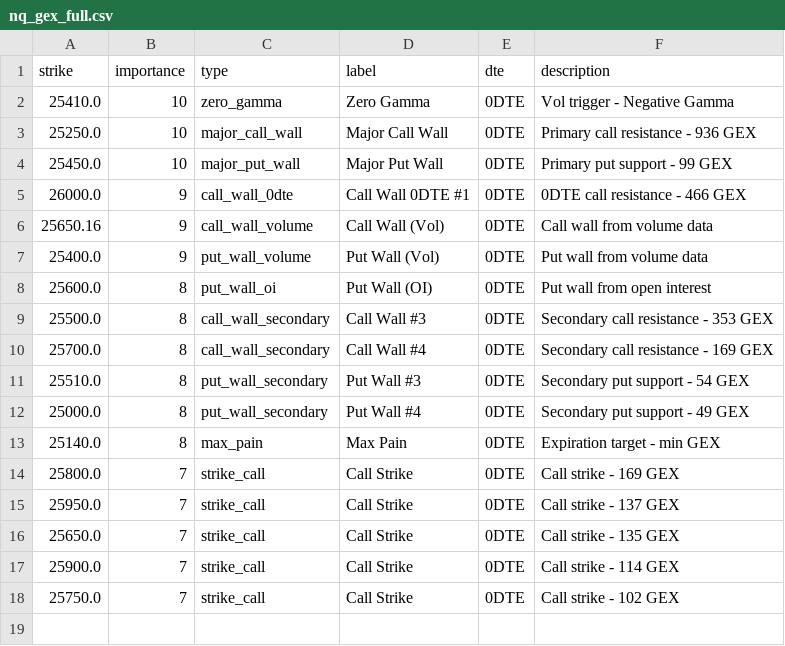
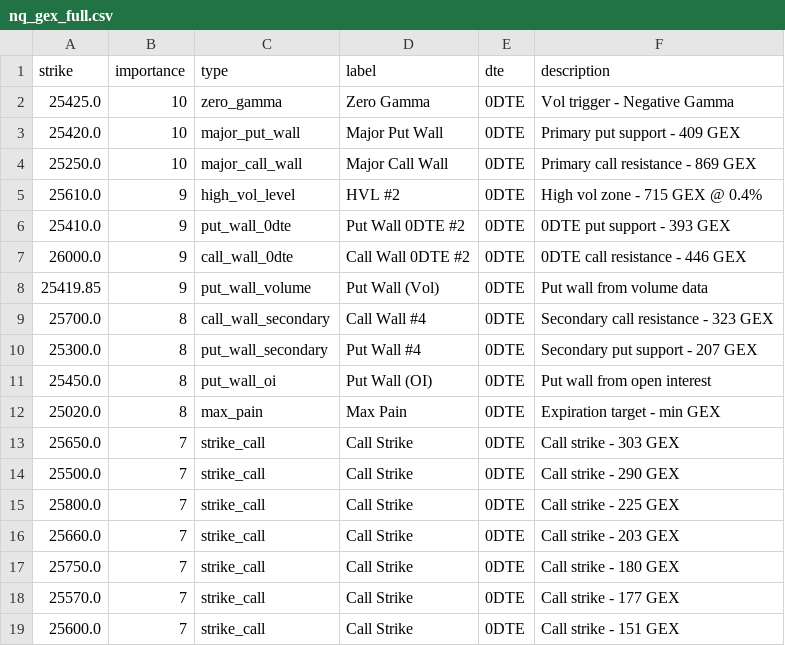
Before and after one commit to enzocosson/gex-levels-manual, a CSV file: nq_gex_full.csv, drawn as a sheet.

```diff
--- a/nq_gex_full.csv
+++ b/nq_gex_full.csv
@@ -1,18 +1,19 @@
 strike,importance,type,label,dte,description
-25410.0,10,zero_gamma,Zero Gamma,0DTE,Vol trigger - Negative Gamma
-25250.0,10,major_call_wall,Major Call Wall,0DTE,Primary call resistance - 936 GEX
-25450.0,10,major_put_wall,Major Put Wall,0DTE,Primary put support - 99 GEX
-26000.0,9,call_wall_0dte,Call Wall 0DTE #1,0DTE,0DTE call resistance - 466 GEX
-25650.16,9,call_wall_volume,Call Wall (Vol),0DTE,Call wall from volume data
-25400.0,9,put_wall_volume,Put Wall (Vol),0DTE,Put wall from volume data
-25600.0,8,put_wall_oi,Put Wall (OI),0DTE,Put wall from open interest
-25500.0,8,call_wall_secondary,Call Wall #3,0DTE,Secondary call resistance - 353 GEX
-25700.0,8,call_wall_secondary,Call Wall #4,0DTE,Secondary call resistance - 169 GEX
-25510.0,8,put_wall_secondary,Put Wall #3,0DTE,Secondary put support - 54 GEX
-25000.0,8,put_wall_secondary,Put Wall #4,0DTE,Secondary put support - 49 GEX
-25140.0,8,max_pain,Max Pain,0DTE,Expiration target - min GEX
-25800.0,7,strike_call,Call Strike,0DTE,Call strike - 169 GEX
-25950.0,7,strike_call,Call Strike,0DTE,Call strike - 137 GEX
-25650.0,7,strike_call,Call Strike,0DTE,Call strike - 135 GEX
-25900.0,7,strike_call,Call Strike,0DTE,Call strike - 114 GEX
-25750.0,7,strike_call,Call Strike,0DTE,Call strike - 102 GEX
+25425.0,10,zero_gamma,Zero Gamma,0DTE,Vol trigger - Negative Gamma
+25420.0,10,major_put_wall,Major Put Wall,0DTE,Primary put support - 409 GEX
+25250.0,10,major_call_wall,Major Call Wall,0DTE,Primary call resistance - 869 GEX
+25610.0,9,high_vol_level,HVL #2,0DTE,High vol zone - 715 GEX @ 0.4%
+25410.0,9,put_wall_0dte,Put Wall 0DTE #2,0DTE,0DTE put support - 393 GEX
+26000.0,9,call_wall_0dte,Call Wall 0DTE #2,0DTE,0DTE call resistance - 446 GEX
+25419.85,9,put_wall_volume,Put Wall (Vol),0DTE,Put wall from volume data
+25700.0,8,call_wall_secondary,Call Wall #4,0DTE,Secondary call resistance - 323 GEX
+25300.0,8,put_wall_secondary,Put Wall #4,0DTE,Secondary put support - 207 GEX
+25450.0,8,put_wall_oi,Put Wall (OI),0DTE,Put wall from open interest
+25020.0,8,max_pain,Max Pain,0DTE,Expiration target - min GEX
+25650.0,7,strike_call,Call Strike,0DTE,Call strike - 303 GEX
+25500.0,7,strike_call,Call Strike,0DTE,Call strike - 290 GEX
+25800.0,7,strike_call,Call Strike,0DTE,Call strike - 225 GEX
+25660.0,7,strike_call,Call Strike,0DTE,Call strike - 203 GEX
+25750.0,7,strike_call,Call Strike,0DTE,Call strike - 180 GEX
+25570.0,7,strike_call,Call Strike,0DTE,Call strike - 177 GEX
+25600.0,7,strike_call,Call Strike,0DTE,Call strike - 151 GEX
```
Also changed, not shown: es_gex_full.csv, es_gex_one.csv, 5 other files.
